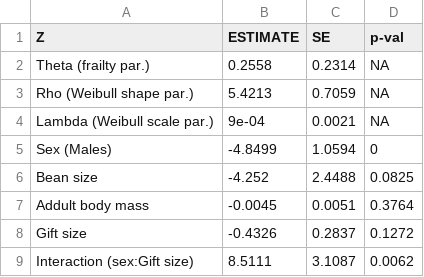
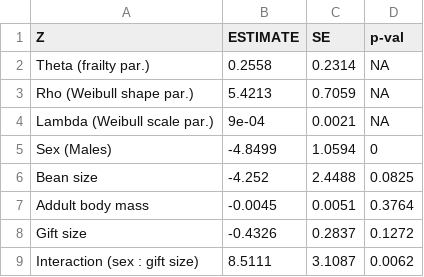
Before and after one commit to MaciejDanko/Callosobruchus.maculatus, a CSV file: Results/Gift_BestModel.csv, drawn as a sheet.

```diff
--- a/Results/Gift_BestModel.csv
+++ b/Results/Gift_BestModel.csv
@@ -8,2 +8,2 @@
 "Gift size","-0.4326","0.2837","0.1272"
-"Interaction (sex:Gift size)","8.5111","3.1087","0.0062"
+"Interaction (sex : gift size)","8.5111","3.1087","0.0062"
```
Also changed, not shown: Results/Interactions_LRT.csv, 5 other files.
